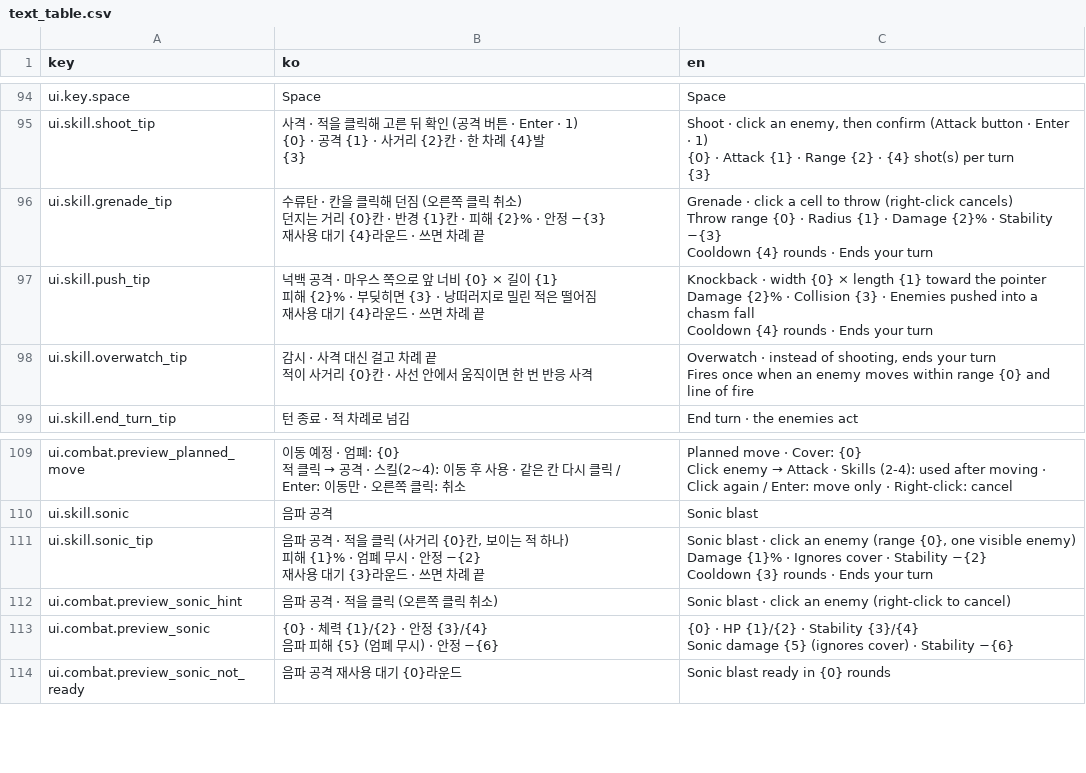
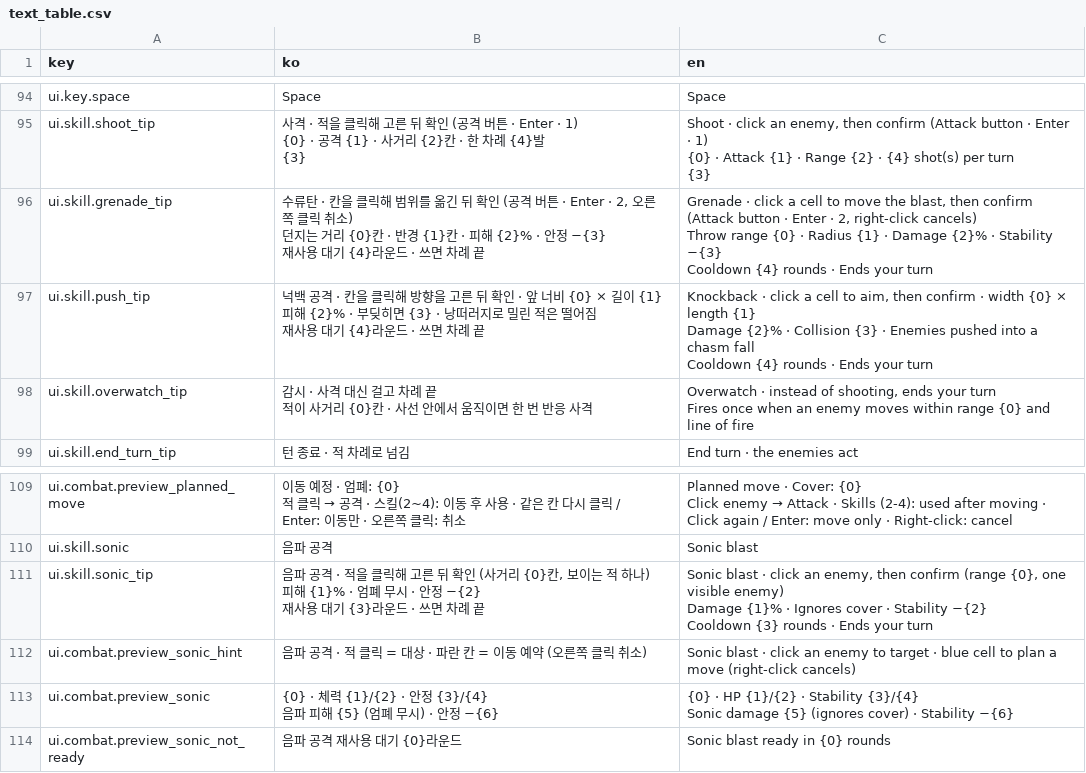
Before and after one commit to Shaun1667/GirlsDungeon, a CSV file: GirlsDungeon/Assets/_Game/Resources/Text/text_table.csv, drawn as a sheet; only a part is shown, gaps mark what is left out.

```diff
--- a/GirlsDungeon/Assets/_Game/Resources/Text/text_table.csv
+++ b/GirlsDungeon/Assets/_Game/Resources/Text/text_table.csv
@@ -105,12 +105,12 @@ ui.skill.shoot_tip,"사격 · 적을 클릭해 고른 뒤 확인 (공격 버튼
 {3}"
-ui.skill.grenade_tip,"수류탄 · 칸을 클릭해 던짐 (오른쪽 클릭 취소)
-던지는 거리 {0}칸 · 반경 {1}칸 · 피해 {2}% · 안정 −{3}
-재사용 대기 {4}라운드 · 쓰면 차례 끝","Grenade · click a cell to throw (right-click cancels)
-Throw range {0} · Radius {1} · Damage {2}% · Stability −{3}
-Cooldown {4} rounds · Ends your turn"
-ui.skill.push_tip,"넉백 공격 · 마우스 쪽으로 앞 너비 {0} × 길이 {1}
-피해 {2}% · 부딪히면 {3} · 낭떠러지로 밀린 적은 떨어짐
-재사용 대기 {4}라운드 · 쓰면 차례 끝","Knockback · width {0} × length {1} toward the pointer
-Damage {2}% · Collision {3} · Enemies pushed into a chasm fall
-Cooldown {4} rounds · Ends your turn"
+ui.skill.grenade_tip,"수류탄 · 칸을 클릭해 범위를 옮긴 뒤 확인 (공격 버튼 · Enter · 2, 오른쪽 클릭 취소)
+던지는 거리 {0}칸 · 반경 {1}칸 · 피해 {2}% · 안정 −{3}
+재사용 대기 {4}라운드 · 쓰면 차례 끝","Grenade · click a cell to move the blast, then confirm (Attack button · Enter · 2, right-click cancels)
+Throw range {0} · Radius {1} · Damage {2}% · Stability −{3}
+Cooldown {4} rounds · Ends your turn"
+ui.skill.push_tip,"넉백 공격 · 칸을 클릭해 방향을 고른 뒤 확인 · 앞 너비 {0} × 길이 {1}
+피해 {2}% · 부딪히면 {3} · 낭떠러지로 밀린 적은 떨어짐
+재사용 대기 {4}라운드 · 쓰면 차례 끝","Knockback · click a cell to aim, then confirm · width {0} × length {1}
+Damage {2}% · Collision {3} · Enemies pushed into a chasm fall
+Cooldown {4} rounds · Ends your turn"
 ui.skill.overwatch_tip,"감시 · 사격 대신 걸고 차례 끝
@@ -144,8 +144,8 @@ Click enemy → Attack · Skills (2-4): used after moving · Click again / Enter
 ui.skill.sonic,음파 공격,Sonic blast
-ui.skill.sonic_tip,"음파 공격 · 적을 클릭 (사거리 {0}칸, 보이는 적 하나)
-피해 {1}% · 엄폐 무시 · 안정 −{2}
-재사용 대기 {3}라운드 · 쓰면 차례 끝","Sonic blast · click an enemy (range {0}, one visible enemy)
-Damage {1}% · Ignores cover · Stability −{2}
-Cooldown {3} rounds · Ends your turn"
-ui.combat.preview_sonic_hint,음파 공격 · 적을 클릭 (오른쪽 클릭 취소),Sonic blast · click an enemy (right-click to cancel)
+ui.skill.sonic_tip,"음파 공격 · 적을 클릭해 고른 뒤 확인 (사거리 {0}칸, 보이는 적 하나)
+피해 {1}% · 엄폐 무시 · 안정 −{2}
+재사용 대기 {3}라운드 · 쓰면 차례 끝","Sonic blast · click an enemy, then confirm (range {0}, one visible enemy)
+Damage {1}% · Ignores cover · Stability −{2}
+Cooldown {3} rounds · Ends your turn"
+ui.combat.preview_sonic_hint,음파 공격 · 적 클릭 = 대상 · 파란 칸 = 이동 예약 (오른쪽 클릭 취소),Sonic blast · click an enemy to target · blue cell to plan a move (right-click cancels)
 ui.combat.preview_sonic,"{0} · 체력 {1}/{2} · 안정 {3}/{4}
```
Also changed, not shown: 4 other files.
